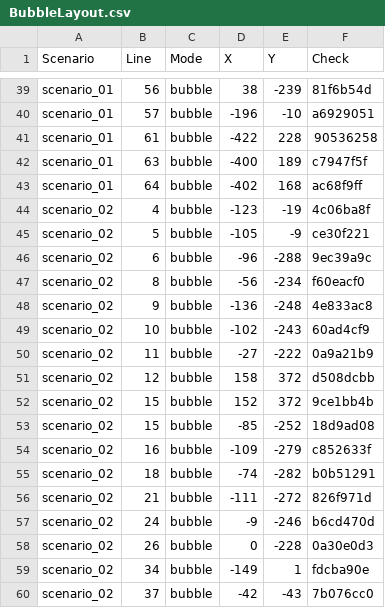
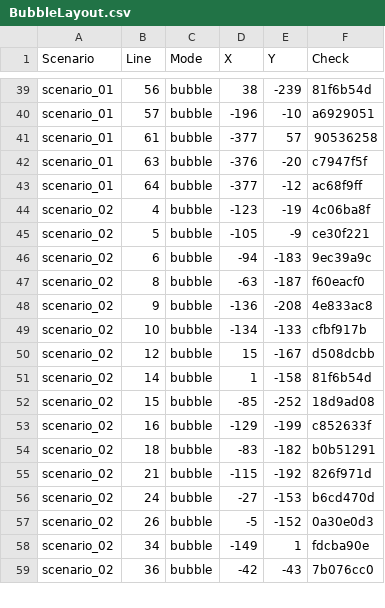
Before and after one commit to mikeolw/2KH1-2KH1project, a CSV file: Assets/StreamingAssets/Stage/BubbleLayout.csv, drawn as a sheet; only a part is shown, gaps mark what is left out; the diff covers the shown part only.

```diff
--- a/Assets/StreamingAssets/Stage/BubbleLayout.csv
+++ b/Assets/StreamingAssets/Stage/BubbleLayout.csv
@@ -40,21 +40,20 @@ scenario_01,56,bubble,38,-239,81f6b54d
 scenario_01,57,bubble,-196,-10,a6929051
-scenario_01,61,bubble,-422,228,90536258
-scenario_01,63,bubble,-400,189,c7947f5f
-scenario_01,64,bubble,-402,168,ac68f9ff
+scenario_01,61,bubble,-377,57,90536258
+scenario_01,63,bubble,-376,-20,c7947f5f
+scenario_01,64,bubble,-377,-12,ac68f9ff
 scenario_02,4,bubble,-123,-19,4c06ba8f
 scenario_02,5,bubble,-105,-9,ce30f221
-scenario_02,6,bubble,-96,-288,9ec39a9c
-scenario_02,8,bubble,-56,-234,f60eacf0
-scenario_02,9,bubble,-136,-248,4e833ac8
-scenario_02,10,bubble,-102,-243,60ad4cf9
-scenario_02,11,bubble,-27,-222,0a9a21b9
-scenario_02,12,bubble,158,372,d508dcbb
-scenario_02,15,bubble,152,372,9ce1bb4b
+scenario_02,6,bubble,-94,-183,9ec39a9c
+scenario_02,8,bubble,-63,-187,f60eacf0
+scenario_02,9,bubble,-136,-208,4e833ac8
+scenario_02,10,bubble,-134,-133,cfbf917b
+scenario_02,12,bubble,15,-167,d508dcbb
+scenario_02,14,bubble,1,-158,81f6b54d
 scenario_02,15,bubble,-85,-252,18d9ad08
-scenario_02,16,bubble,-109,-279,c852633f
-scenario_02,18,bubble,-74,-282,b0b51291
-scenario_02,21,bubble,-111,-272,826f971d
-scenario_02,24,bubble,-9,-246,b6cd470d
-scenario_02,26,bubble,0,-228,0a30e0d3
+scenario_02,16,bubble,-129,-199,c852633f
+scenario_02,18,bubble,-83,-182,b0b51291
+scenario_02,21,bubble,-115,-192,826f971d
+scenario_02,24,bubble,-27,-153,b6cd470d
+scenario_02,26,bubble,-5,-152,0a30e0d3
 scenario_02,34,bubble,-149,1,fdcba90e
-scenario_02,37,bubble,-42,-43,7b076cc0
+scenario_02,36,bubble,-42,-43,7b076cc0
```
Also changed, not shown: 1 added row, 10 removed rows and 99 edited cells elsewhere in this file.
